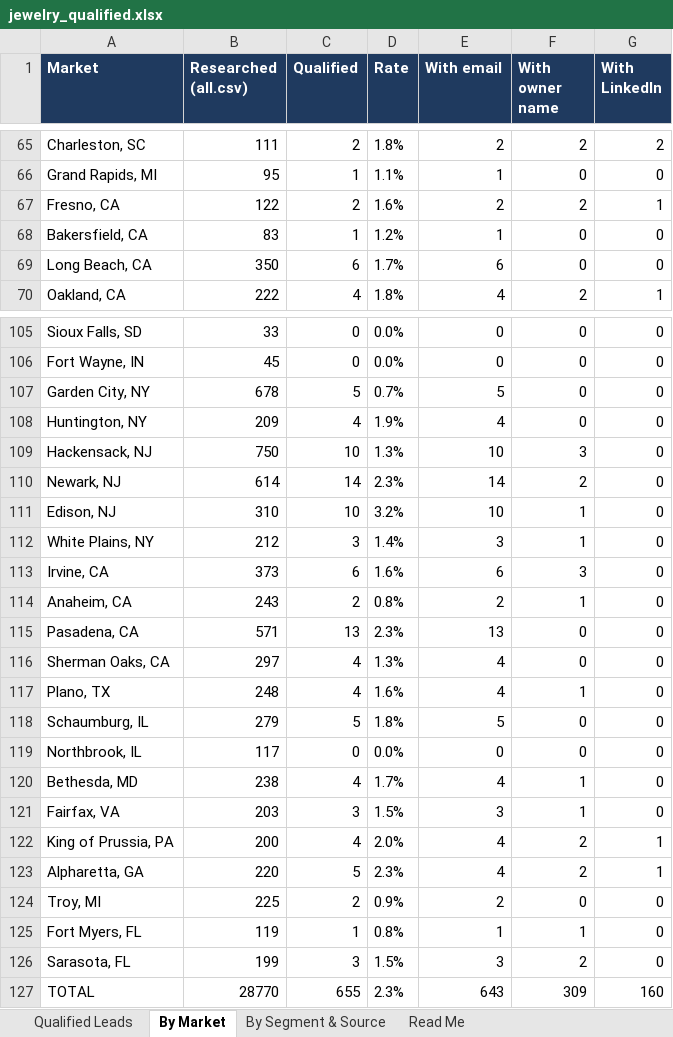
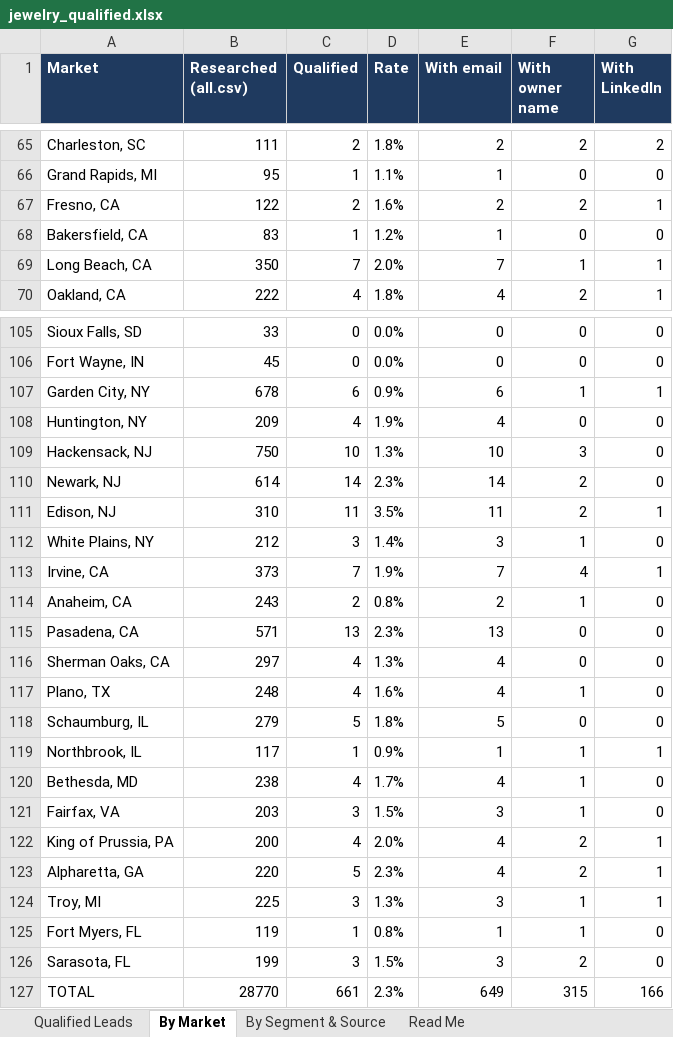
Before and after one commit to riyaansheth/claude-cloud, an Excel workbook: leadrun_jewelry/jewelry_qualified.xlsx, sheet By Market, drawn as a sheet; only a part is shown, gaps mark what is left out; values as stored, in another font and other column widths than the file's, no borders; the diff names each change by its address in the sheet, - before the commit and + after, or states it on an @@ line.

```diff
--- a/leadrun_jewelry/jewelry_qualified.xlsx (sheet By Market)
+++ b/leadrun_jewelry/jewelry_qualified.xlsx (sheet By Market)
-C69 (Qualified): 6
+C69 (Qualified): 7
-D69 (Rate): 1.7%
+D69 (Rate): 2.0%
-E69 (With email): 6
+E69 (With email): 7
-F69 (With owner name): 0
+F69 (With owner name): 1
-G69 (With LinkedIn): 0
+G69 (With LinkedIn): 1
-C107 (Qualified): 5
+C107 (Qualified): 6
-D107 (Rate): 0.7%
+D107 (Rate): 0.9%
-E107 (With email): 5
+E107 (With email): 6
-F107 (With owner name): 0
+F107 (With owner name): 1
-G107 (With LinkedIn): 0
+G107 (With LinkedIn): 1
-C111 (Qualified): 10
+C111 (Qualified): 11
-D111 (Rate): 3.2%
+D111 (Rate): 3.5%
-E111 (With email): 10
+E111 (With email): 11
-F111 (With owner name): 1
+F111 (With owner name): 2
-G111 (With LinkedIn): 0
+G111 (With LinkedIn): 1
-C113 (Qualified): 6
+C113 (Qualified): 7
-D113 (Rate): 1.6%
+D113 (Rate): 1.9%
-E113 (With email): 6
+E113 (With email): 7
-F113 (With owner name): 3
+F113 (With owner name): 4
-G113 (With LinkedIn): 0
+G113 (With LinkedIn): 1
-C119 (Qualified): 0
+C119 (Qualified): 1
-D119 (Rate): 0.0%
+D119 (Rate): 0.9%
-E119 (With email): 0
+E119 (With email): 1
-F119 (With owner name): 0
+F119 (With owner name): 1
-G119 (With LinkedIn): 0
+G119 (With LinkedIn): 1
-C124 (Qualified): 2
+C124 (Qualified): 3
-D124 (Rate): 0.9%
+D124 (Rate): 1.3%
-E124 (With email): 2
+E124 (With email): 3
-F124 (With owner name): 0
+F124 (With owner name): 1
-G124 (With LinkedIn): 0
+G124 (With LinkedIn): 1
-C127 (Qualified): 655
+C127 (Qualified): 661
-E127 (With email): 643
+E127 (With email): 649
-F127 (With owner name): 309
+F127 (With owner name): 315
-G127 (With LinkedIn): 160
+G127 (With LinkedIn): 166
```
Also changed, not shown: sheet Qualified Leads, sheet By Segment & Source, sheet Read Me, 3 other files.
